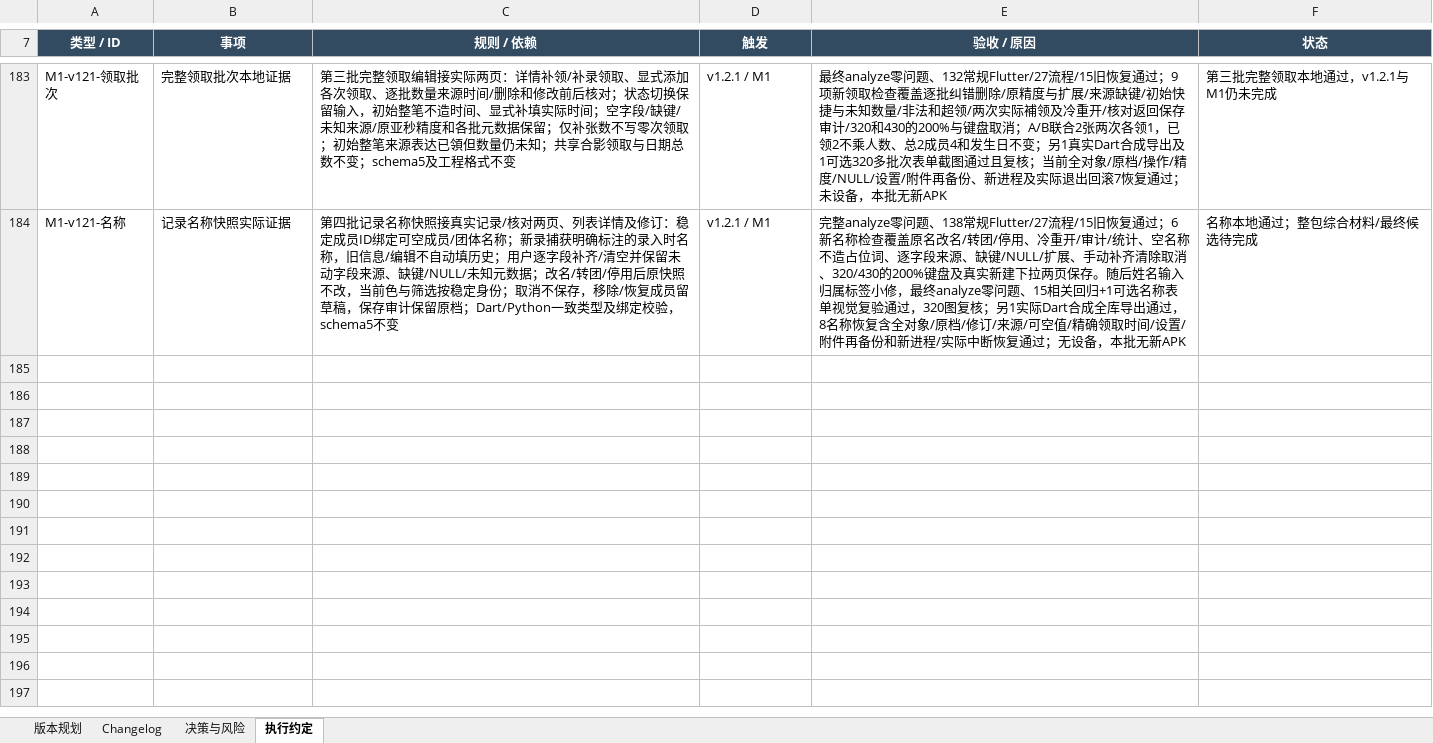
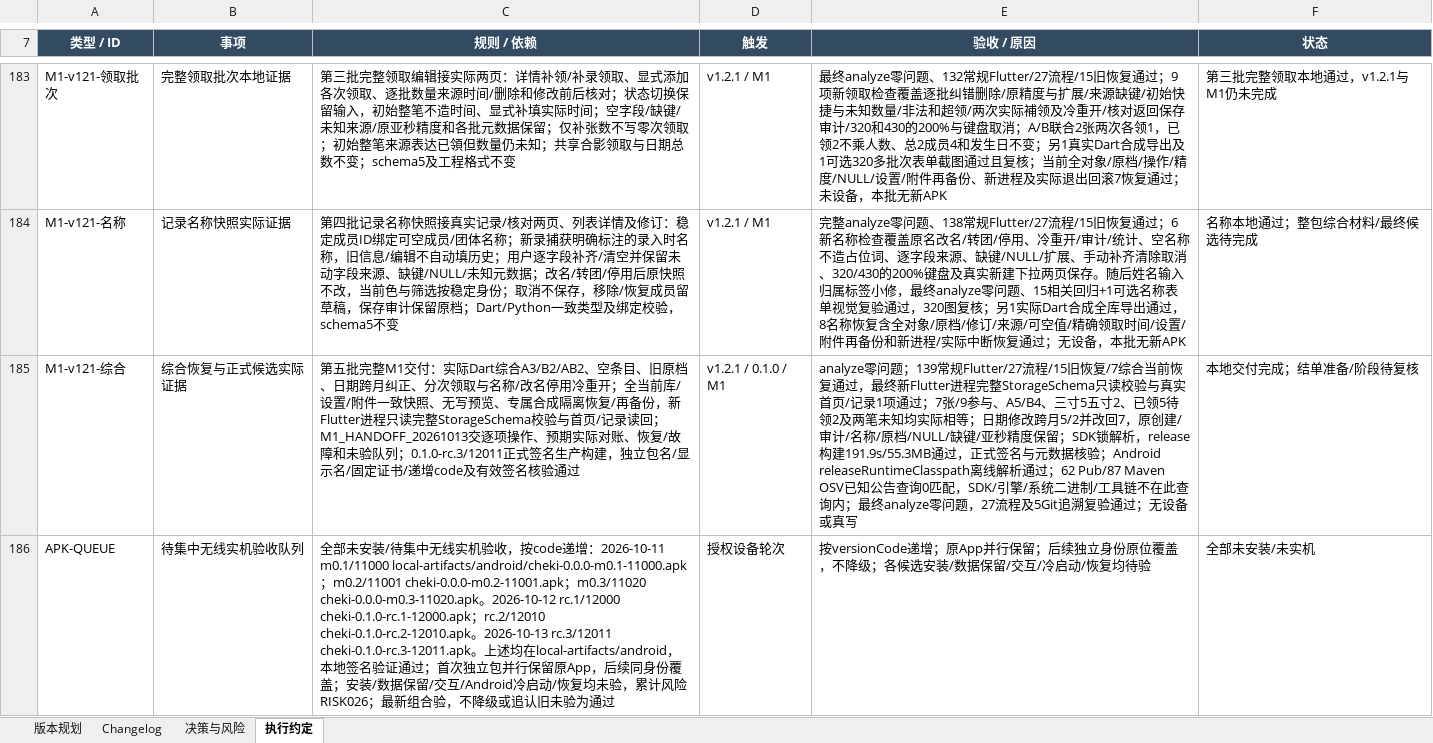
Before and after one commit to Seniorious66/count_tools, an Excel workbook: outputs/workflow-20261011/CountTools-MasterSheet.xlsx, sheet 执行约定, drawn as a sheet; only a part is shown, gaps mark what is left out; values as stored, in another font and other column widths than the file's, no borders; the diff names each change by its address in the sheet, - before the commit and + after, or states it on an @@ line.

Commit message:
feat: complete M1 combined recovery and signed preview handoff

```diff
--- a/outputs/workflow-20261011/CountTools-MasterSheet.xlsx (sheet 执行约定)
+++ b/outputs/workflow-20261011/CountTools-MasterSheet.xlsx (sheet 执行约定)
+row 185: M1-v121-综合 | 综合恢复与正式候选实际证据 | 第五批完整M1交付：实际Dart综合A3/B2/AB2、空条目、旧原档、日期跨月纠正、分次领取与名称/改名停用冷重开；全当前库/设置/附件一致快照、无写预览、专属合成隔离恢复/再备份，新Flutter进程只读完整StorageSchema校验与首页/记录读回；M1_HANDOFF_20261013交逐项操作、预期实际对账、恢复/故障和未验队列；0.1.0-rc.3/12011正式签名生产构建，独立包名/显示名/固定证书/递增code及有效签名核验通过 | v1.2.1 / 0.1.0 / M1 | analyze零问题；139常规Flutter/27流程/15旧恢复/7综合当前恢复通过，最终新Flutter进程完整StorageSchema只读校验与真实首页/记录1项通过；7张/9参与、A5/B4、三寸5五寸2、已领5待领2及两笔未知均实际相等；日期修改跨月5/2并改回7，原创建/审计/名称/原档/NULL/缺键/亚秒精度保留；SDK锁解析，release构建191.9s/55.3MB通过，正式签名与元数据核验；Android releaseRuntimeClasspath离线解析通过；62 Pub/87 Maven OSV已知公告查询0匹配，SDK/引擎/系统二进制/工具链不在此查询内；最终analyze零问题，27流程及5Git追溯复验通过；无设备或真写 | 本地交付完成；结单准备/阶段待复核
+row 186: APK-QUEUE | 待集中无线实机验收队列 | 全部未安装/待集中无线实机验收，按code递增：2026-10-11 m0.1/11000 local-artifacts/android/cheki-0.0.0-m0.1-11000.apk；m0.2/11001 cheki-0.0.0-m0.2-11001.apk；m0.3/11020 cheki-0.0.0-m0.3-11020.apk。2026-10-12 rc.1/12000 cheki-0.1.0-rc.1-12000.apk；rc.2/12010 cheki-0.1.0-rc.2-12010.apk。2026-10-13 rc.3/12011 cheki-0.1.0-rc.3-12011.apk。上述均在local-artifacts/android，本地签名验证通过；首次独立包并行保留原App，后续同身份覆盖；安装/数据保留/交互/Android冷启动/恢复均未验，累计风险RISK026；最新组合验，不降级或追认旧未验为通过 | 授权设备轮次 | 按versionCode递增；原App并行保留；后续独立身份原位覆盖，不降级；各候选安装/数据保留/交互/冷启动/恢复均待验 | 全部未安装/未实机
```
Also changed, not shown: sheet 决策与风险, sheet Changelog, sheet 版本规划, 10 other files.
